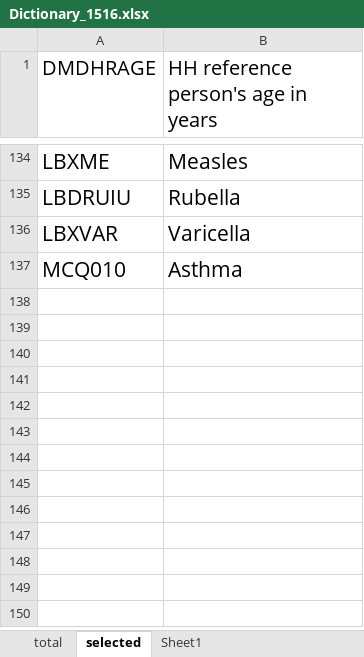
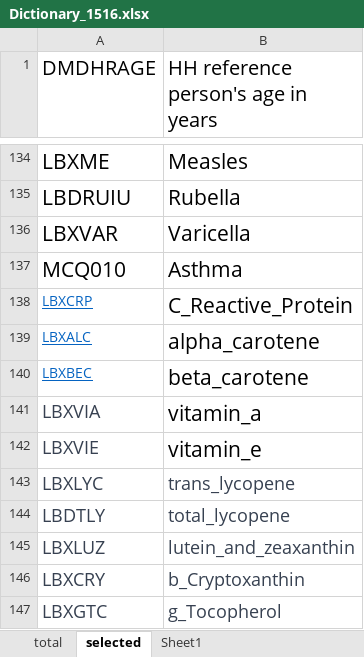
Before and after one commit to blind-contours/SuperNOVA, an Excel workbook: sandbox/NHANES/input/Dictionary_1516.xlsx, sheet selected, drawn as a sheet; only a part is shown, gaps mark what is left out; values as stored, in another font and other column widths than the file's, no borders; the diff names each change by its address in the sheet, - before the commit and + after, or states it on an @@ line.

```diff
--- a/sandbox/NHANES/input/Dictionary_1516.xlsx (sheet selected)
+++ b/sandbox/NHANES/input/Dictionary_1516.xlsx (sheet selected)
+row 138: LBXCRP | C_Reactive_Protein
+row 139: LBXALC | alpha_carotene
+row 140: LBXBEC | beta_carotene
+row 141: LBXVIA | vitamin_a
+row 142: LBXVIE | vitamin_e
+row 143: LBXLYC | trans_lycopene
+row 144: LBDTLY | total_lycopene
+row 145: LBXLUZ | lutein_and_zeaxanthin
+row 146: LBXCRY | b_Cryptoxanthin
+row 147: LBXGTC | g_Tocopherol
```
Also changed, not shown: 24 other files.
